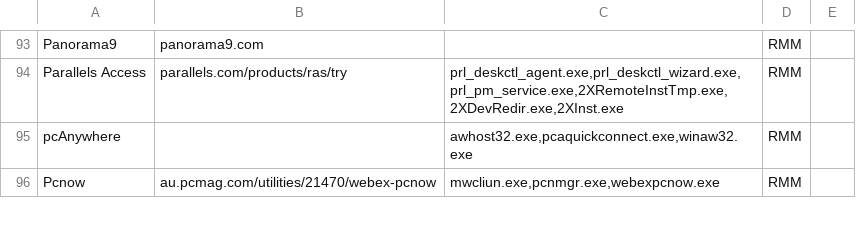
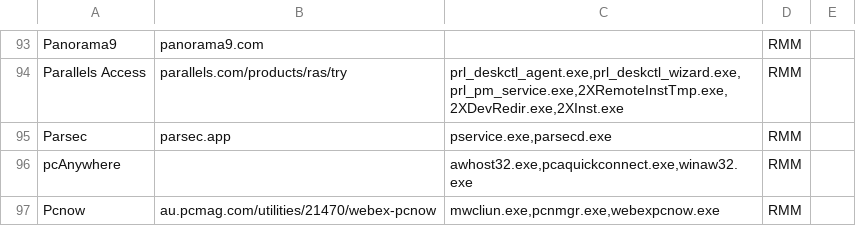
Before and after one commit to 0x706972686f/RMM-Catalogue, a CSV file: rmm.csv, drawn as a sheet; only a part is shown, gaps mark what is left out; the diff names each change by its address in the sheet, - before the commit and + after, or states it on an @@ line.

Commit message:
Update rmm.csv
Added Parsec

```diff
--- a/rmm.csv
+++ b/rmm.csv
+row 95: Parsec | parsec.app | pservice.exe,parsecd.exe | RMM
```
